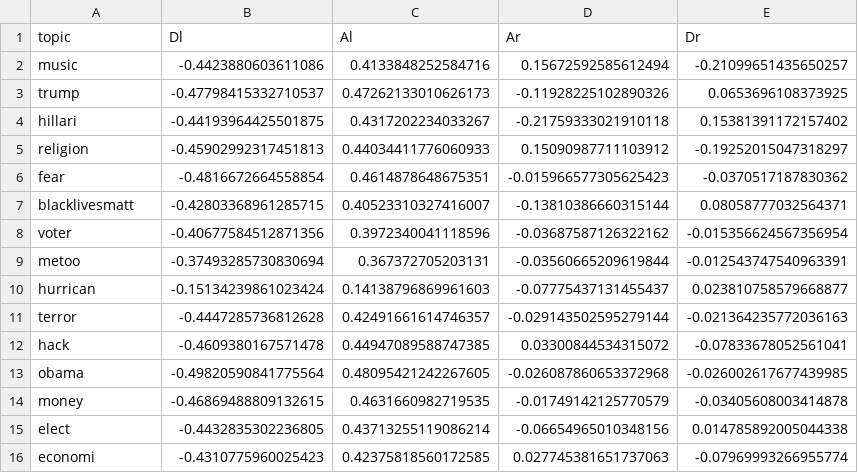
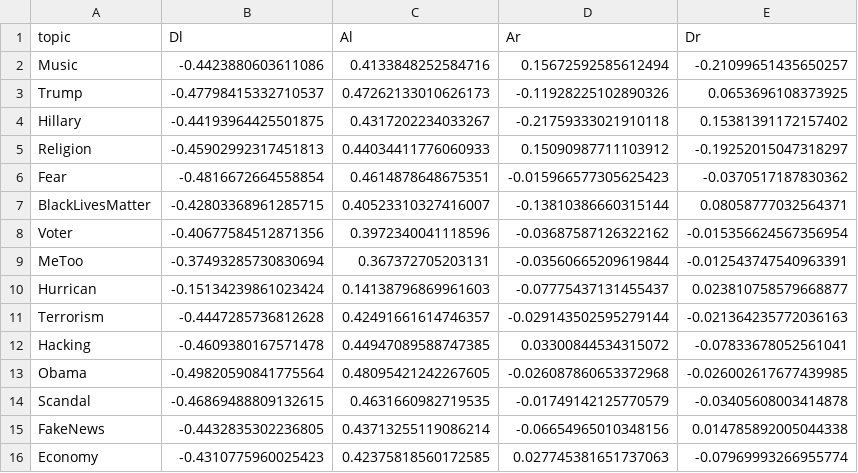
Before and after one commit to ADARussianTrollTweetAnalysis2018/ADARussianTrollTweetAnalysis2018.github.io, a CSV file: data/CorrelationApporval_topic.csv, drawn as a sheet.

```diff
--- a/data/CorrelationApporval_topic.csv
+++ b/data/CorrelationApporval_topic.csv
@@ -1,16 +1,16 @@
 topic,Dl,Al,Ar,Dr
-music,-0.4423880603611086,0.4133848252584716,0.15672592585612494,-0.21099651435650257
-trump,-0.47798415332710537,0.47262133010626173,-0.11928225102890326,0.0653696108373925
-hillari,-0.44193964425501875,0.4317202234033267,-0.21759333021910118,0.15381391172157402
-religion,-0.45902992317451813,0.44034411776060933,0.15090987711103912,-0.19252015047318297
-fear,-0.4816672664558854,0.4614878648675351,-0.015966577305625423,-0.0370517187830362
-blacklivesmatt,-0.42803368961285715,0.40523310327416007,-0.13810386660315144,0.08058777032564371
-voter,-0.40677584512871356,0.3972340041118596,-0.03687587126322162,-0.015356624567356954
-metoo,-0.37493285730830694,0.367372705203131,-0.03560665209619844,-0.012543747540963391
-hurrican,-0.15134239861023424,0.14138796869961603,-0.07775437131455437,0.023810758579668877
-terror,-0.4447285736812628,0.42491661614746357,-0.029143502595279144,-0.021364235772036163
-hack,-0.4609380167571478,0.44947089588747385,0.03300844534315072,-0.07833678052561041
-obama,-0.49820590841775564,0.48095421242267605,-0.026087860653372968,-0.026002617677439985
-money,-0.46869488809132615,0.4631660982719535,-0.01749142125770579,-0.03405608003414878
-elect,-0.4432835302236805,0.43713255119086214,-0.06654965010348156,0.014785892005044338
-economi,-0.4310775960025423,0.42375818560172585,0.027745381651737063,-0.07969993266955774
+Music,-0.4423880603611086,0.4133848252584716,0.15672592585612494,-0.21099651435650257
+Trump,-0.47798415332710537,0.47262133010626173,-0.11928225102890326,0.0653696108373925
+Hillary,-0.44193964425501875,0.4317202234033267,-0.21759333021910118,0.15381391172157402
+Religion,-0.45902992317451813,0.44034411776060933,0.15090987711103912,-0.19252015047318297
+Fear,-0.4816672664558854,0.4614878648675351,-0.015966577305625423,-0.0370517187830362
+BlackLivesMatter,-0.42803368961285715,0.40523310327416007,-0.13810386660315144,0.08058777032564371
+Voter,-0.40677584512871356,0.3972340041118596,-0.03687587126322162,-0.015356624567356954
+MeToo,-0.37493285730830694,0.367372705203131,-0.03560665209619844,-0.012543747540963391
+Hurrican,-0.15134239861023424,0.14138796869961603,-0.07775437131455437,0.023810758579668877
+Terrorism,-0.4447285736812628,0.42491661614746357,-0.029143502595279144,-0.021364235772036163
+Hacking,-0.4609380167571478,0.44947089588747385,0.03300844534315072,-0.07833678052561041
+Obama,-0.49820590841775564,0.48095421242267605,-0.026087860653372968,-0.026002617677439985
+Scandal,-0.46869488809132615,0.4631660982719535,-0.01749142125770579,-0.03405608003414878
+FakeNews,-0.4432835302236805,0.43713255119086214,-0.06654965010348156,0.014785892005044338
+Economy,-0.4310775960025423,0.42375818560172585,0.027745381651737063,-0.07969993266955774
```
Also changed, not shown: 4 other files.
